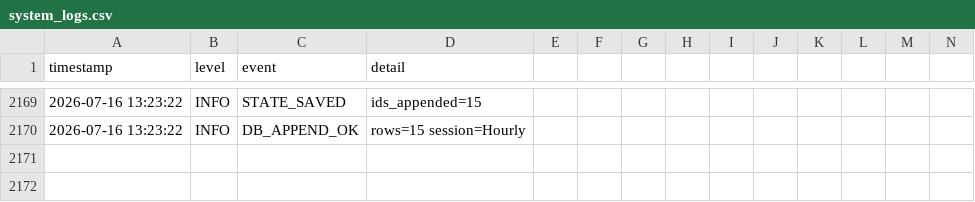
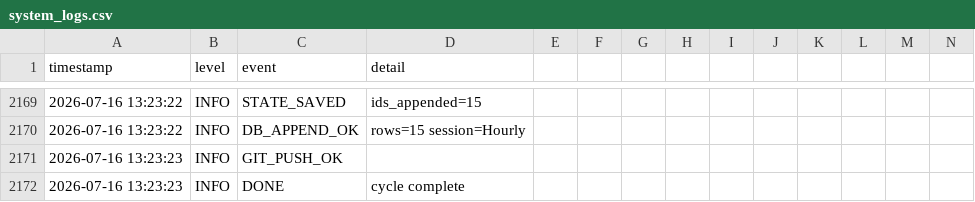
Before and after one commit to mrdarwish78/olxhuntero, a CSV file: system_logs.csv, drawn as a sheet; only a part is shown, gaps mark what is left out; rows hold the shown columns only; the diff names each change by its address in the sheet, - before the commit and + after, or states it on an @@ line.

Commit message:
auto: update state 2026-07-16T13:23:24Z

```diff
--- a/system_logs.csv
+++ b/system_logs.csv
+row 2171: 2026-07-16 13:23:23 | INFO | GIT_PUSH_OK
+row 2172: 2026-07-16 13:23:23 | INFO | DONE | cycle complete
```
